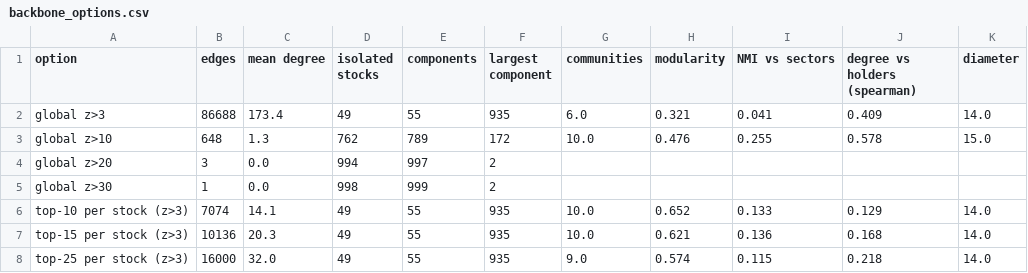
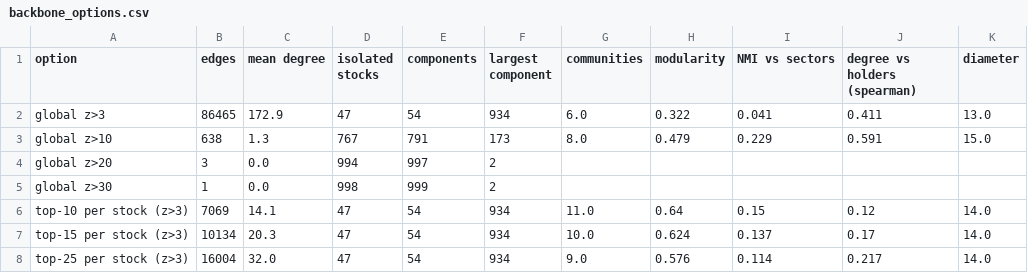
Before and after one commit to IzanGael/graph-analytics-13f-coholding, a CSV file: results/backbone_options.csv, drawn as a sheet.

```diff
--- a/results/backbone_options.csv
+++ b/results/backbone_options.csv
@@ -1,8 +1,8 @@
 option,edges,mean degree,isolated stocks,components,largest component,communities,modularity,NMI vs sectors,degree vs holders (spearman),diameter
-global z>3,86688,173.4,49,55,935,6.0,0.321,0.041,0.409,14.0
-global z>10,648,1.3,762,789,172,10.0,0.476,0.255,0.578,15.0
+global z>3,86465,172.9,47,54,934,6.0,0.322,0.041,0.411,13.0
+global z>10,638,1.3,767,791,173,8.0,0.479,0.229,0.591,15.0
 global z>20,3,0.0,994,997,2,,,,,
 global z>30,1,0.0,998,999,2,,,,,
-top-10 per stock (z>3),7074,14.1,49,55,935,10.0,0.652,0.133,0.129,14.0
-top-15 per stock (z>3),10136,20.3,49,55,935,10.0,0.621,0.136,0.168,14.0
-top-25 per stock (z>3),16000,32.0,49,55,935,9.0,0.574,0.115,0.218,14.0
+top-10 per stock (z>3),7069,14.1,47,54,934,11.0,0.64,0.15,0.12,14.0
+top-15 per stock (z>3),10134,20.3,47,54,934,10.0,0.624,0.137,0.17,14.0
+top-25 per stock (z>3),16004,32.0,47,54,934,9.0,0.576,0.114,0.217,14.0
```
Also changed, not shown: data/manual_overrides.csv, results/graph_summary.csv, 20 other files.
